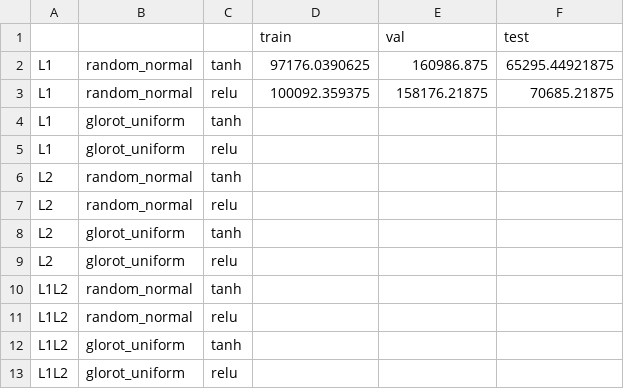
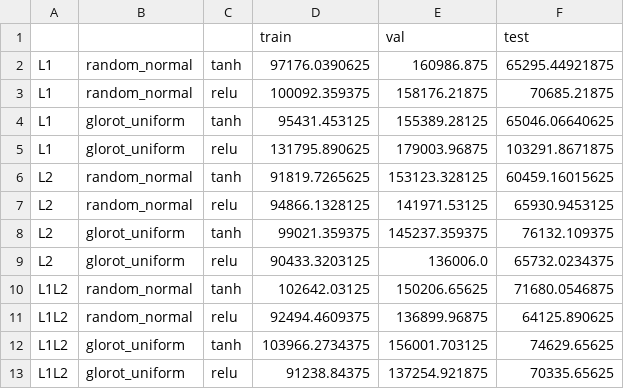
Before and after one commit to AlejandroDopico2/MIA_DL, a CSV file: P2/grid.csv, drawn as a sheet.

```diff
--- a/P2/grid.csv
+++ b/P2/grid.csv
@@ -3,11 +3,11 @@ L1,random_normal,tanh,97176.0390625,160986.875,65295.44921875
 L1,random_normal,relu,100092.359375,158176.21875,70685.21875
-L1,glorot_uniform,tanh,,,
-L1,glorot_uniform,relu,,,
-L2,random_normal,tanh,,,
-L2,random_normal,relu,,,
-L2,glorot_uniform,tanh,,,
-L2,glorot_uniform,relu,,,
-L1L2,random_normal,tanh,,,
-L1L2,random_normal,relu,,,
-L1L2,glorot_uniform,tanh,,,
-L1L2,glorot_uniform,relu,,,
+L1,glorot_uniform,tanh,95431.453125,155389.28125,65046.06640625
+L1,glorot_uniform,relu,131795.890625,179003.96875,103291.8671875
+L2,random_normal,tanh,91819.7265625,153123.328125,60459.16015625
+L2,random_normal,relu,94866.1328125,141971.53125,65930.9453125
+L2,glorot_uniform,tanh,99021.359375,145237.359375,76132.109375
+L2,glorot_uniform,relu,90433.3203125,136006.0,65732.0234375
+L1L2,random_normal,tanh,102642.03125,150206.65625,71680.0546875
+L1L2,random_normal,relu,92494.4609375,136899.96875,64125.890625
+L1L2,glorot_uniform,tanh,103966.2734375,156001.703125,74629.65625
+L1L2,glorot_uniform,relu,91238.84375,137254.921875,70335.65625
```
Also changed, not shown: 8 other files.
